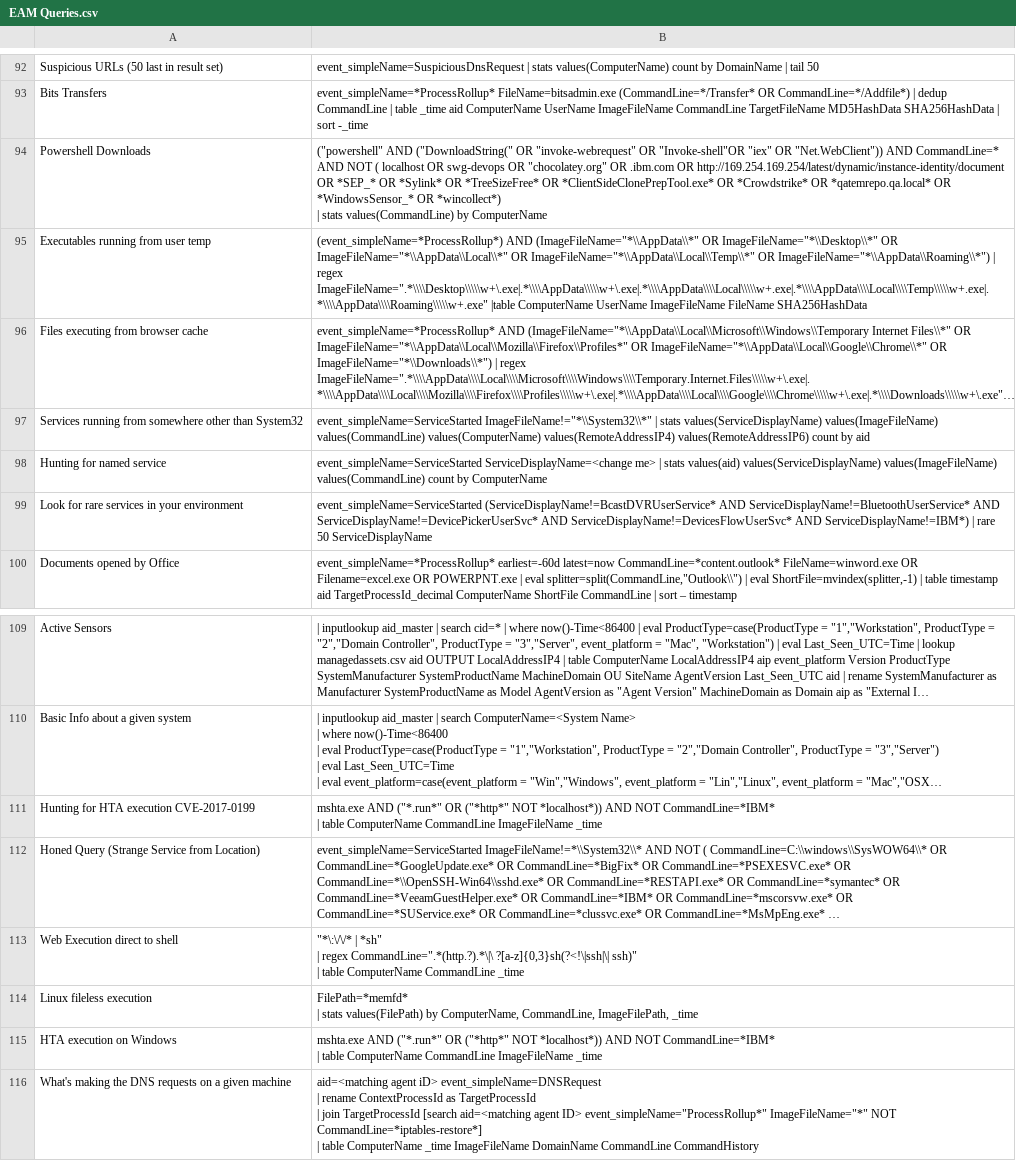
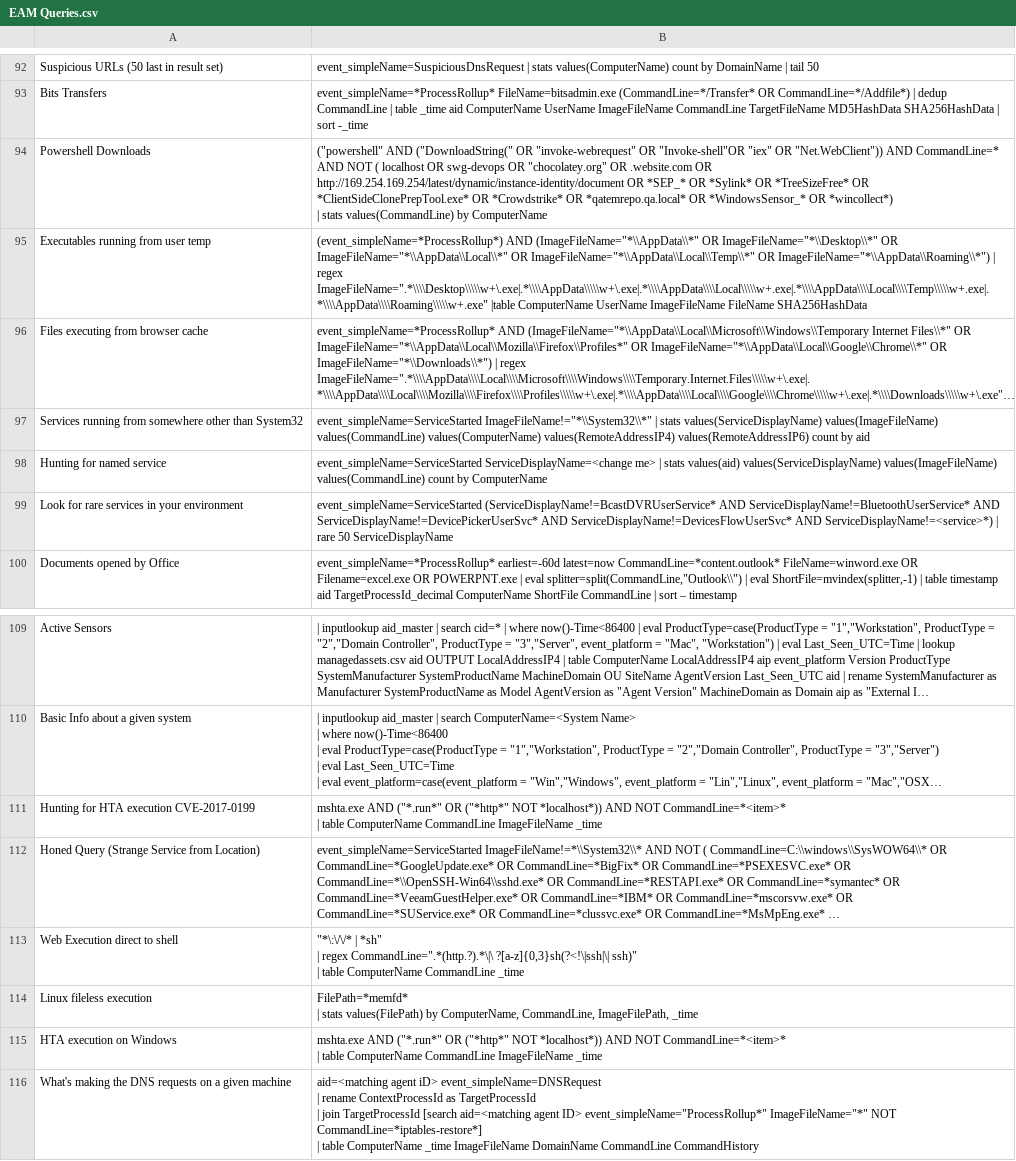
Before and after one commit to Savabore/Testing, a CSV file: EAM Queries.csv, drawn as a sheet; only a part is shown, gaps mark what is left out; long unchanged cells end in …; ↵ is a line break in a cell; the diff names each change by its address in the sheet, - before the commit and + after, or states it on an @@ line.

Commit message:
Update EAM Queries.csv

```diff
--- a/EAM Queries.csv
+++ b/EAM Queries.csv
-B94: …"chocolatey.org" OR .ibm.com OR http://169.254.169.254/latest/dynamic/instance-identity/document…
+B94: …"chocolatey.org" OR .website.com OR http://169.254.169.254/latest/dynamic/instance-identity/document…
-B99: …ServiceDisplayName!=DevicesFlowUserSvc* AND ServiceDisplayName!=IBM*) | rare…
+B99: …ServiceDisplayName!=DevicesFlowUserSvc* AND ServiceDisplayName!=<service>*) | rare…
-B111: …AND NOT CommandLine=*IBM* ↵ | table…
+B111: …AND NOT CommandLine=*<item>* ↵ | table…
-B115: …AND NOT CommandLine=*IBM* ↵ | table…
+B115: …AND NOT CommandLine=*<item>* ↵ | table…
```
